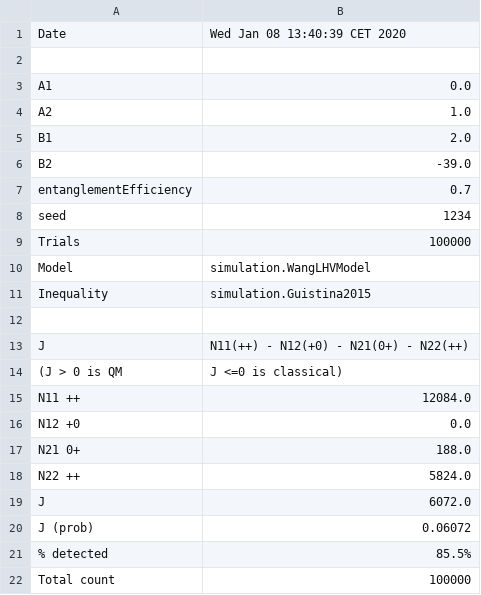
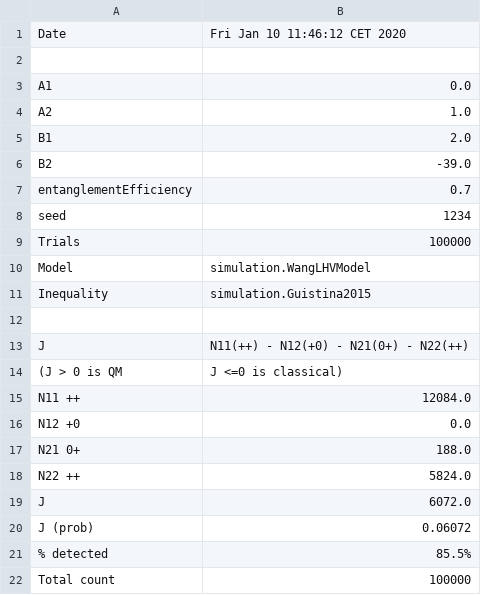
Before and after one commit to chenopodium/Eberhard, a CSV file: dist/summary.csv, drawn as a sheet.

```diff
--- a/dist/summary.csv
+++ b/dist/summary.csv
@@ -1,2 +1,2 @@
-Date, Wed Jan 08 13:40:39 CET 2020
+Date, Fri Jan 10 11:46:12 CET 2020
 
```
Also changed, not shown: 2 other files.
